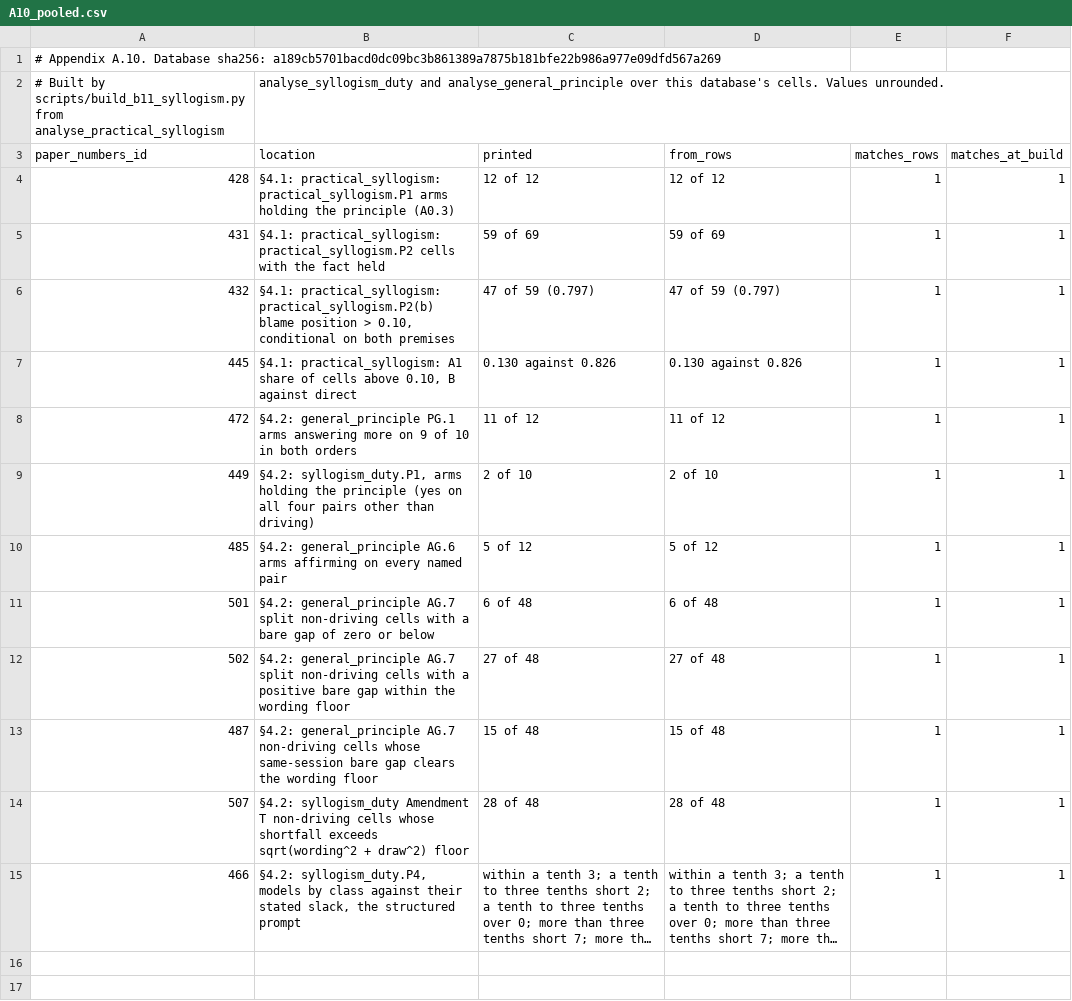
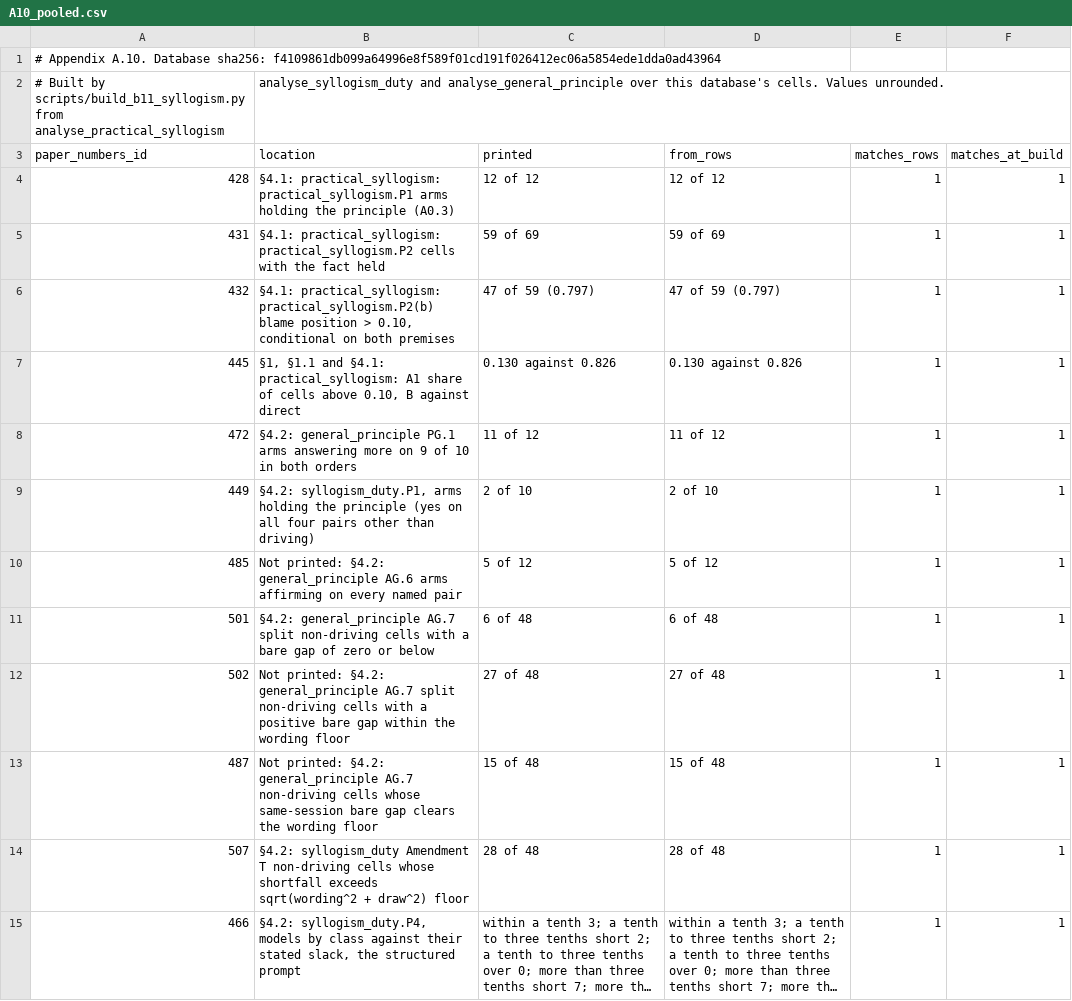
Before and after one commit to cassianyoung/blaming-the-blameless-paper, a CSV file: data/A10_pooled.csv, drawn as a sheet; long unchanged cells end in ….

Commit message:
Data and registry at database f4109861: v0.19 step 2 (284 reader locations, nine printed results registered, driving 12 of 21, victim's choice over 21 models)

```diff
--- a/data/A10_pooled.csv
+++ b/data/A10_pooled.csv
@@ -1,2 +1,2 @@
-# Appendix A.10. Database sha256: a189cb5701bacd0dc09bc3b861389a7875b181bfe22b986a977e09dfd567a269
+# Appendix A.10. Database sha256: f4109861db099a64996e8f589f01cd191f026412ec06a5854ede1dda0ad43964
 # Built by scripts/build_b11_syllogism.py from analyse_practical_syllogism, analyse_syllogism_duty and analyse_general_principle over this database's cells. Values unrounded.
@@ -6,9 +6,9 @@ paper_numbers_id,location,printed,from_rows,matches_rows,matches_at_build
 432,"§4.1: practical_syllogism: practical_syllogism.P2(b) blame position > 0.10, conditional on both premises",47 of 59 (0.797),47 of 59 (0.797),1,1
-445,"§4.1: practical_syllogism: A1 share of cells above 0.10, B against direct",0.130 against 0.826,0.130 against 0.826,1,1
+445,"§1, §1.1 and §4.1: practical_syllogism: A1 share of cells above 0.10, B against direct",0.130 against 0.826,0.130 against 0.826,1,1
 472,§4.2: general_principle PG.1 arms answering more on 9 of 10 in both orders,11 of 12,11 of 12,1,1
 449,"§4.2: syllogism_duty.P1, arms holding the principle (yes on all four pairs other than driving)",2 of 10,2 of 10,1,1
-485,§4.2: general_principle AG.6 arms affirming on every named pair,5 of 12,5 of 12,1,1
+485,Not printed: §4.2: general_principle AG.6 arms affirming on every named pair,5 of 12,5 of 12,1,1
 501,§4.2: general_principle AG.7 split non-driving cells with a bare gap of zero or below,6 of 48,6 of 48,1,1
-502,§4.2: general_principle AG.7 split non-driving cells with a positive bare gap within the wording floor,27 of 48,27 of 48,1,1
-487,§4.2: general_principle AG.7 non-driving cells whose same-session bare gap clears the wording floor,15 of 48,15 of 48,1,1
+502,Not printed: §4.2: general_principle AG.7 split non-driving cells with a positive bare gap within the wording floor,27 of 48,27 of 48,1,1
+487,Not printed: §4.2: general_principle AG.7 non-driving cells whose same-session bare gap clears the wording floor,15 of 48,15 of 48,1,1
 507,§4.2: syllogism_duty Amendment T non-driving cells whose shortfall exceeds sqrt(wording^2 + draw^2) floor,28 of 48,28 of 48,1,1
```
Also changed, not shown: data/A10_syllogism.csv, data/A1_tuning_table.csv, 49 other files.
